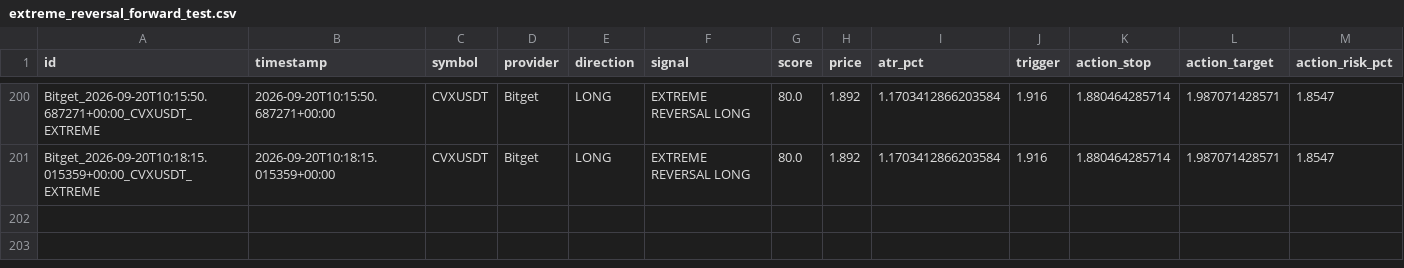
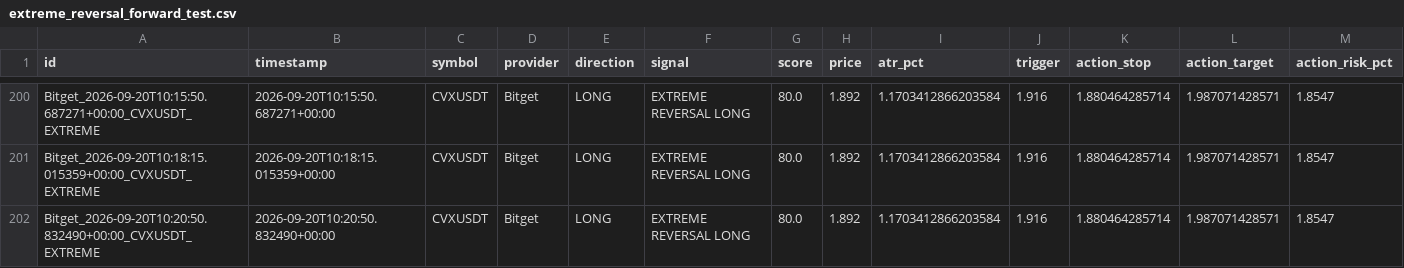
Before and after one commit to KikikJourney/Crypto-Scanner, a CSV file: data/extreme_reversal_forward_test.csv, drawn as a sheet; only a part is shown, gaps mark what is left out; rows hold the shown columns only; the diff names each change by its address in the sheet, - before the commit and + after, or states it on an @@ line.

```diff
--- a/data/extreme_reversal_forward_test.csv
+++ b/data/extreme_reversal_forward_test.csv
+row 202: Bitget_2026-09-20T10:20:50.832490+00:00_CVXUSDT_EXTREME | 2026-09-20T10:20:50.832490+00:00 | CVXUSDT | Bitget | LONG | EXTREME REVERSAL LONG | 80.0 | 1.892 | 1.1703412866203584 | 1.916 | 1.880464285714 | 1.987071428571 | 1.8547
```
Also changed, not shown: data/actionable_signals.csv, data/scalping_action_history.csv, 6 other files.
